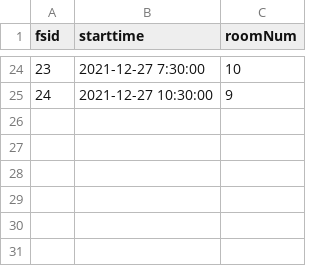
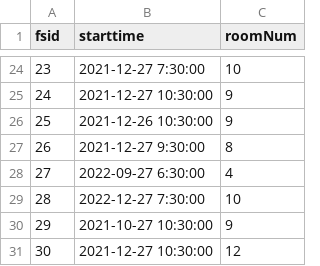
Before and after one commit to ai223/CS-GY_6083_final_project_culture, a CSV file: main/FilmScreening.csv, drawn as a sheet; only a part is shown, gaps mark what is left out.

```diff
--- a/main/FilmScreening.csv
+++ b/main/FilmScreening.csv
@@ -25 +25,7 @@ fsid,starttime,roomNum
 24,2021-12-27 10:30:00,9
+25,2021-12-26 10:30:00,9
+26,2021-12-27  9:30:00,8
+27,2022-09-27  6:30:00,4
+28,2022-12-27  7:30:00,10
+29,2021-10-27 10:30:00,9
+30,2021-12-27 10:30:00,12
```
Also changed, not shown: main/has_location_FilmTheater.csv, main/showing_at.csv.
